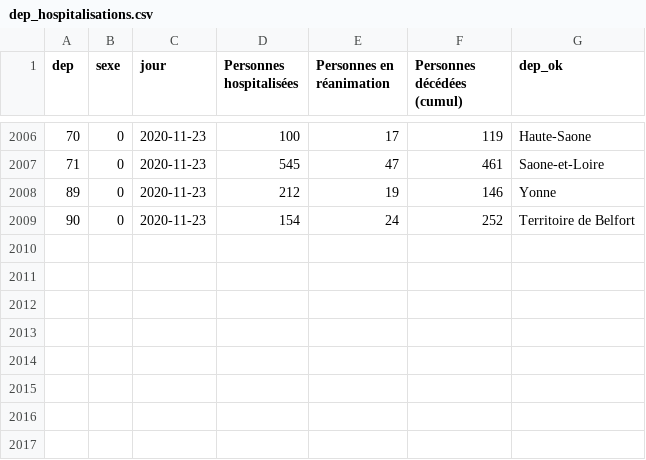
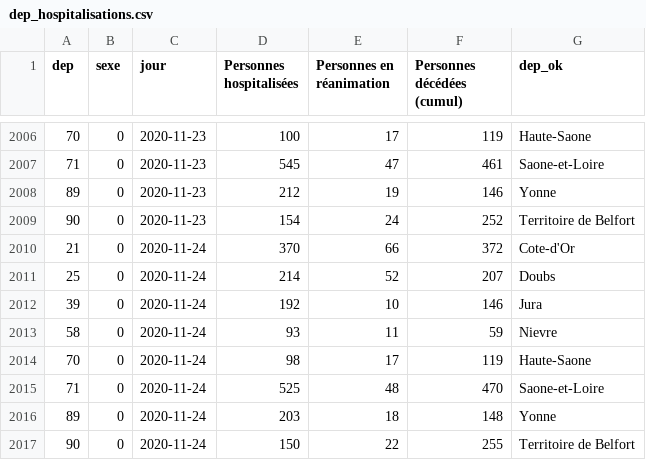
Before and after one commit to mattifaye/covid19bfc, a CSV file: dep_hospitalisations.csv, drawn as a sheet; only a part is shown, gaps mark what is left out; the diff names each change by its address in the sheet, - before the commit and + after, or states it on an @@ line.

```diff
--- a/dep_hospitalisations.csv
+++ b/dep_hospitalisations.csv
+row 2010: 21 | 0 | 2020-11-24 | 370 | 66 | 372 | Cote-d'Or
+row 2011: 25 | 0 | 2020-11-24 | 214 | 52 | 207 | Doubs
+row 2012: 39 | 0 | 2020-11-24 | 192 | 10 | 146 | Jura
+row 2013: 58 | 0 | 2020-11-24 | 93 | 11 | 59 | Nievre
+row 2014: 70 | 0 | 2020-11-24 | 98 | 17 | 119 | Haute-Saone
+row 2015: 71 | 0 | 2020-11-24 | 525 | 48 | 470 | Saone-et-Loire
+row 2016: 89 | 0 | 2020-11-24 | 203 | 18 | 148 | Yonne
+row 2017: 90 | 0 | 2020-11-24 | 150 | 22 | 255 | Territoire de Belfort
```
Also changed, not shown: bfc_hospitalisations_jour.csv, bfc_hospitalisations_total.csv, 4 other files.
